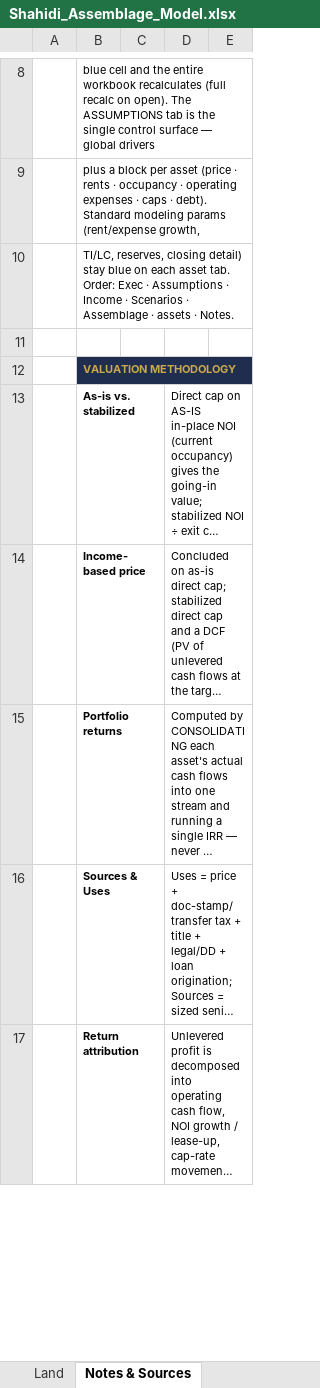
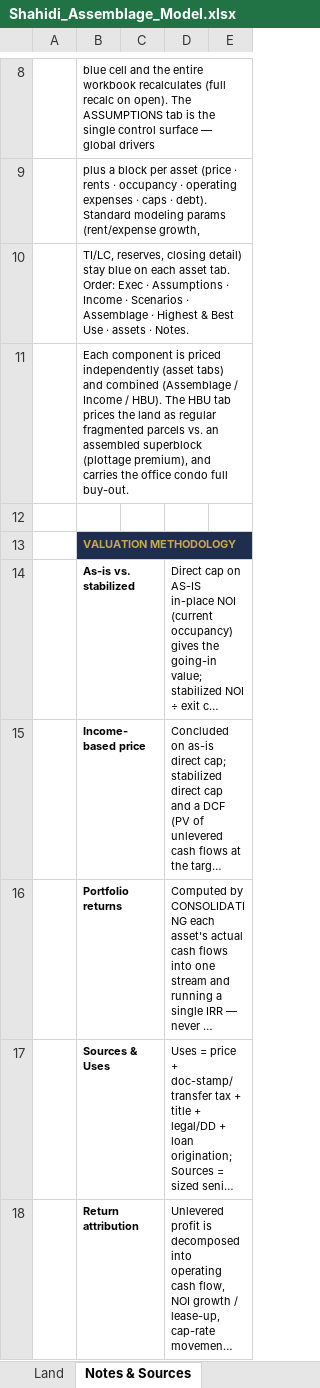
Before and after one commit to aidanesimire-ops/Aida-respository, an Excel workbook: Shahidi_Assemblage_Model.xlsx, sheet Notes & Sources, drawn as a sheet; only a part is shown, gaps mark what is left out; long unchanged cells end in …; values as stored, in another font and other column widths than the file's, no borders; the diff names each change by its address in the sheet, - before the commit and + after, or states it on an @@ line.

```diff
--- a/Shahidi_Assemblage_Model.xlsx (sheet Notes & Sources)
+++ b/Shahidi_Assemblage_Model.xlsx (sheet Notes & Sources)
-B10: …Assemblage · assets ·…
+B10: …Assemblage · Highest & Best Use · assets ·…
+row 11:  | Each component is priced independently (asset tabs) and combined (Assemblage / Income / HBU). The HBU tab prices the land as regular fragmented parcels vs. an assembled superblock (plottage premium), and carries the office condo full buy-out.
```
Also changed, not shown: sheet Office Condo, sheet Executive Summary, sheet Assemblage, other sheet tabs, 6 other files.
